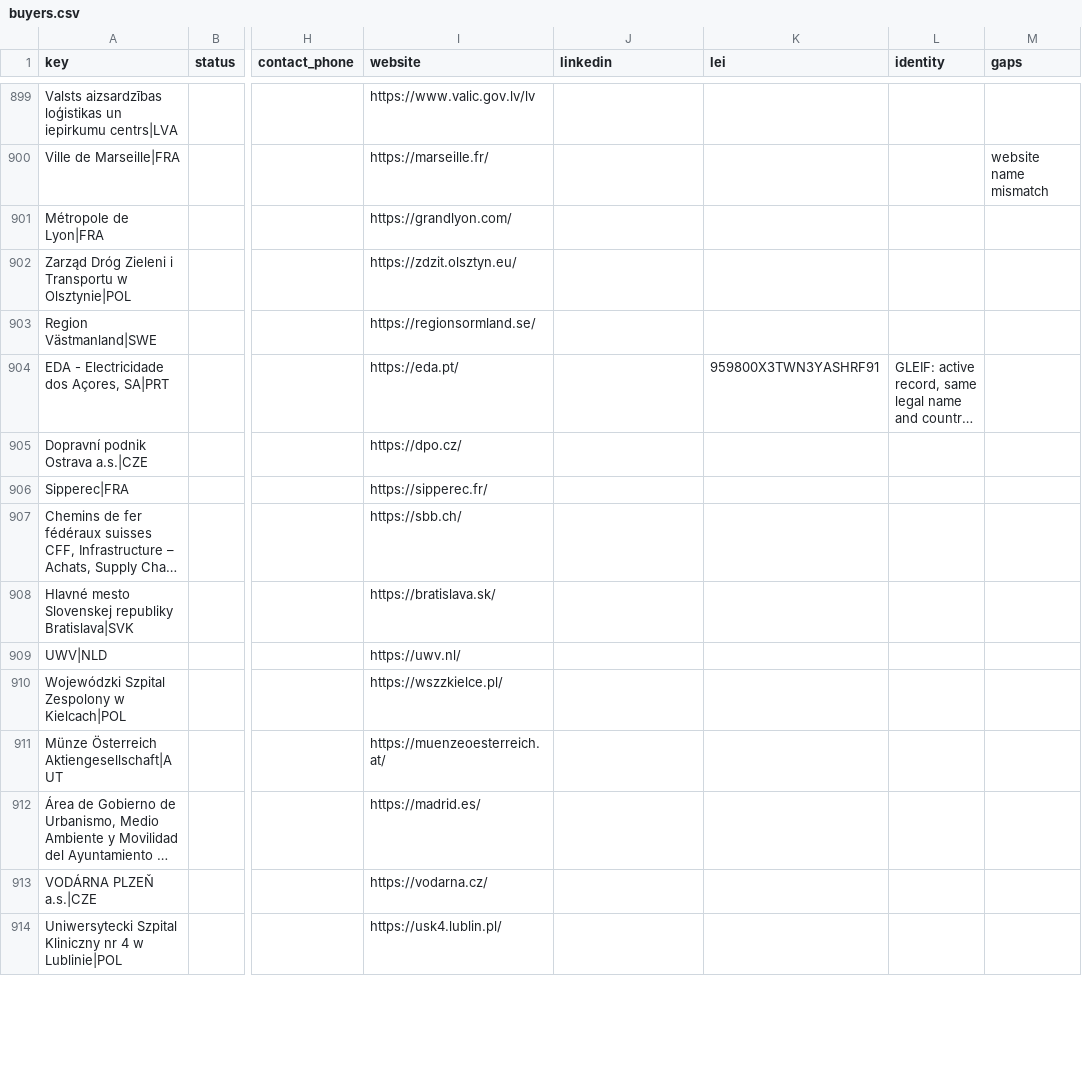
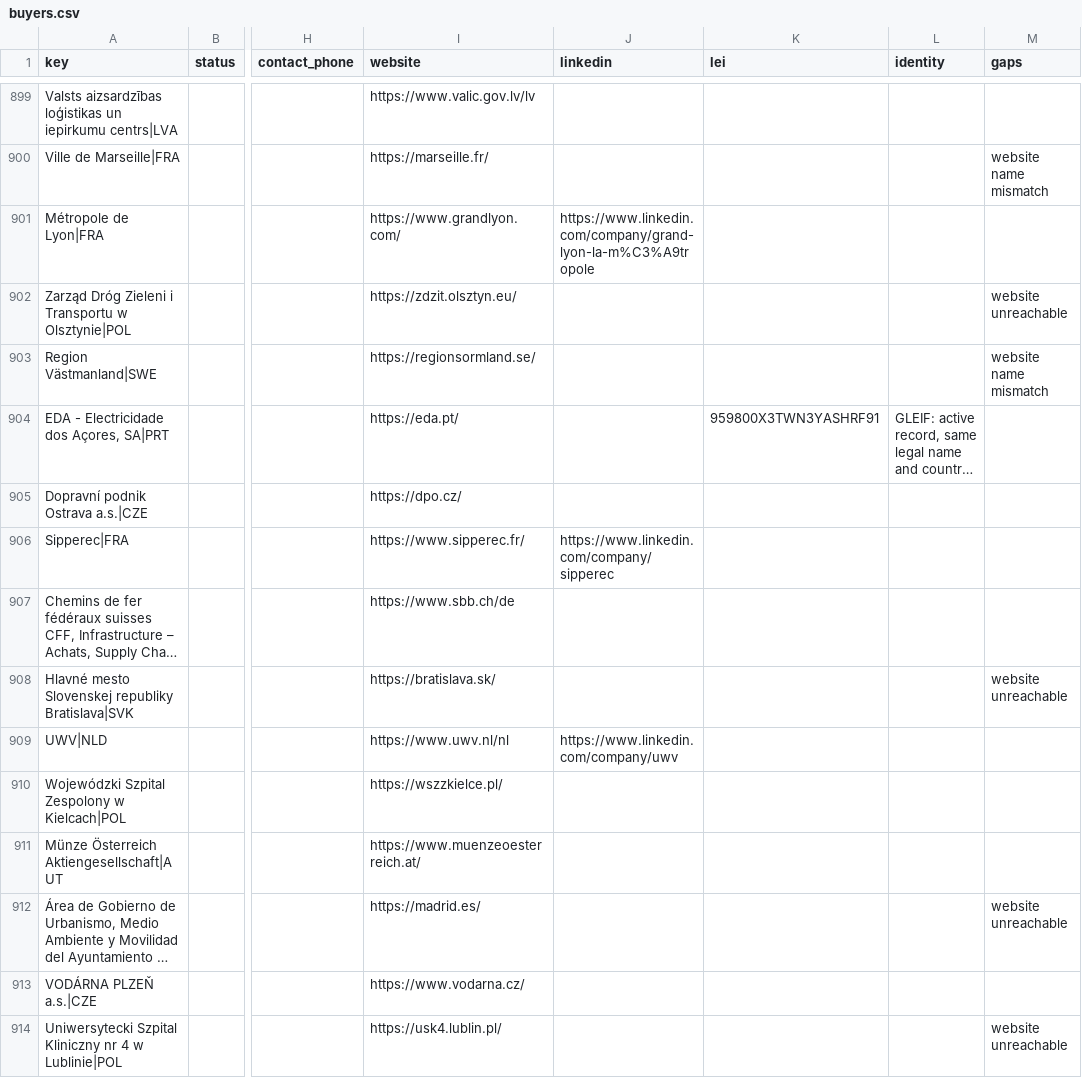
Before and after one commit to etaram/commodity-feeder, a CSV file: data/leads/refined/buyers.csv, drawn as a sheet; only a part is shown, gaps mark what is left out; long unchanged cells end in …; the diff covers the shown part only; the diff names each change by its address in the sheet, - before the commit and + after, or states it on an @@ line.

```diff
--- a/data/leads/refined/buyers.csv
+++ b/data/leads/refined/buyers.csv
-I901 (website): https://grandlyon.com/
+I901 (website): https://www.grandlyon.com/
-J901 (linkedin): (empty)
+J901 (linkedin): https://www.linkedin.com/company/grand-lyon-la-m%C3%A9tropole
-M902 (gaps): (empty)
+M902 (gaps): website unreachable
-M903 (gaps): (empty)
+M903 (gaps): website name mismatch
-I906 (website): https://sipperec.fr/
+I906 (website): https://www.sipperec.fr/
-J906 (linkedin): (empty)
+J906 (linkedin): https://www.linkedin.com/company/sipperec
-I907 (website): https://sbb.ch/
+I907 (website): https://www.sbb.ch/de
-M908 (gaps): (empty)
+M908 (gaps): website unreachable
-I909 (website): https://uwv.nl/
+I909 (website): https://www.uwv.nl/nl
-J909 (linkedin): (empty)
+J909 (linkedin): https://www.linkedin.com/company/uwv
-I911 (website): https://muenzeoesterreich.at/
+I911 (website): https://www.muenzeoesterreich.at/
-M912 (gaps): (empty)
+M912 (gaps): website unreachable
-I913 (website): https://vodarna.cz/
+I913 (website): https://www.vodarna.cz/
-M914 (gaps): (empty)
+M914 (gaps): website unreachable
```
Also changed, not shown: 154 edited cells elsewhere in this file, data/leads/refined/accounts.csv, data/leads/refined/importers.csv, 2 other files.
